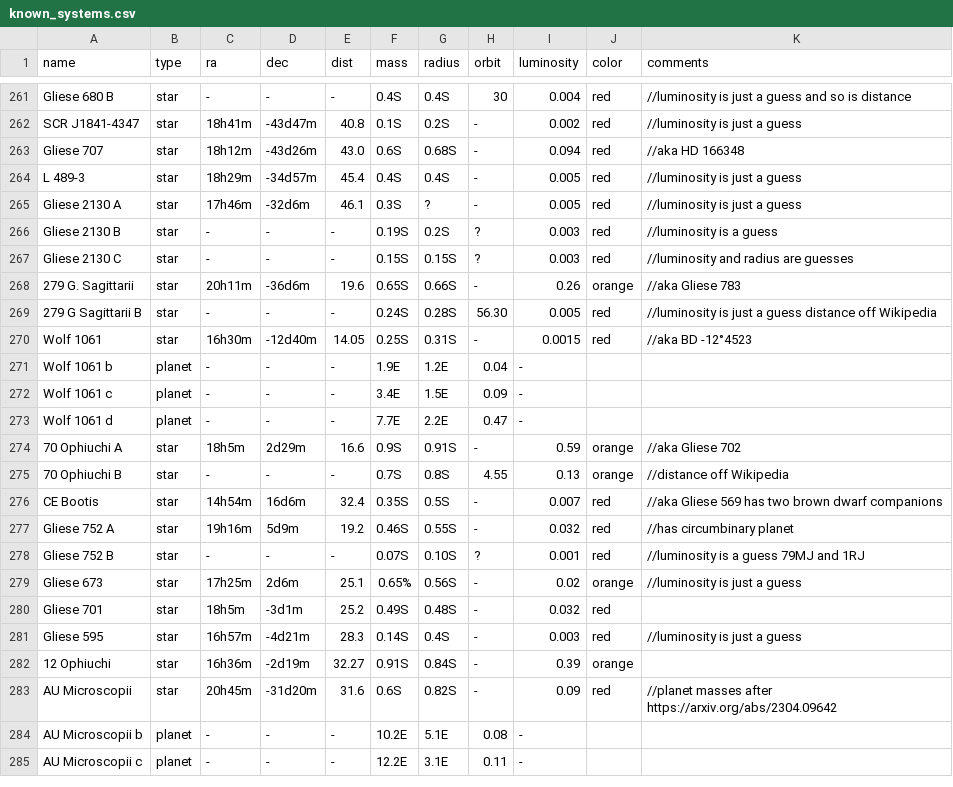
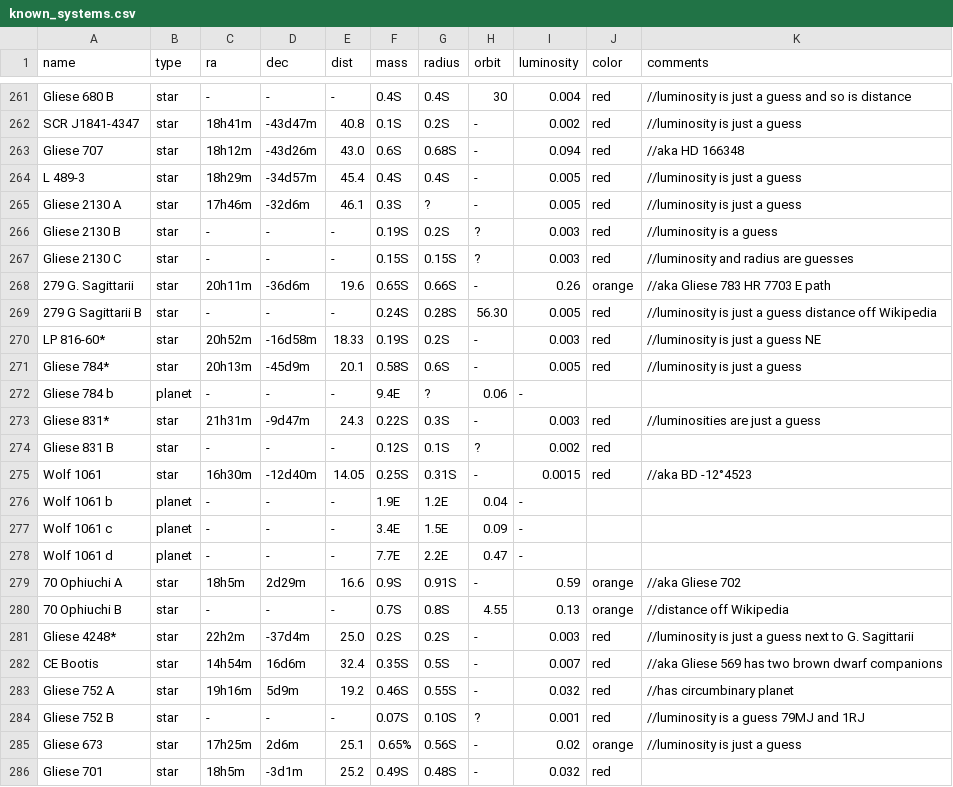
Before and after one commit to Zireael07/Space-Frontier, a CSV file: known_systems.csv, drawn as a sheet; only a part is shown, gaps mark what is left out; the shorter side is filled out with more unchanged rows.

Commit message:
new: some stars for the E path

```diff
--- a/known_systems.csv
+++ b/known_systems.csv
@@ -267,4 +267,9 @@ Gliese 2130 B, star, -, -, -, 0.19S, 0.2S, ?, 0.003, red, //luminosity is a gues
 Gliese 2130 C, star, -, -, -, 0.15S, 0.15S, ?, 0.003, red, //luminosity and radius are guesses
-279 G. Sagittarii, star, 20h11m, -36d6m, 19.6, 0.65S, 0.66S, -, 0.26, orange, //aka Gliese 783
+279 G. Sagittarii, star, 20h11m, -36d6m, 19.6, 0.65S, 0.66S, -, 0.26, orange, //aka Gliese 783 HR 7703 E path
 279 G Sagittarii B, star, -, -, -, 0.24S, 0.28S, 56.30, 0.005, red, //luminosity is just a guess distance off Wikipedia
+LP 816-60*, star, 20h52m, -16d58m, 18.33, 0.19S, 0.2S, -, 0.003, red, //luminosity is just a guess NE
+Gliese 784*, star, 20h13m, -45d9m, 20.1, 0.58S, 0.6S, -, 0.005, red, //luminosity is just a guess
+Gliese 784 b, planet, -, -, -, 9.4E, ?, 0.06, -
+Gliese 831*, star, 21h31m, -9d47m, 24.3, 0.22S, 0.3S, -, 0.003, red, //luminosities are just a guess
+Gliese 831 B, star, -, -, -, 0.12S, 0.1S, ?, 0.002, red
 Wolf 1061, star, 16h30m, -12d40m, 14.05, 0.25S, 0.31S, -, 0.0015, red, //aka BD -12°4523
@@ -275,2 +280,3 @@ Wolf 1061 d, planet, -, -, -, 7.7E, 2.2E, 0.47, -
 70 Ophiuchi B, star, -, -, -, 0.7S, 0.8S, 4.55, 0.13, orange, //distance off Wikipedia
+Gliese 4248*, star, 22h2m, -37d4m, 25.0, 0.2S, 0.2S, -, 0.003, red, //luminosity is just a guess next to G. Sagittarii
 CE Bootis, star, 14h54m, 16d6m, 32.4, 0.35S, 0.5S, -, 0.007, red, //aka Gliese 569 has two brown dwarf companions
```
